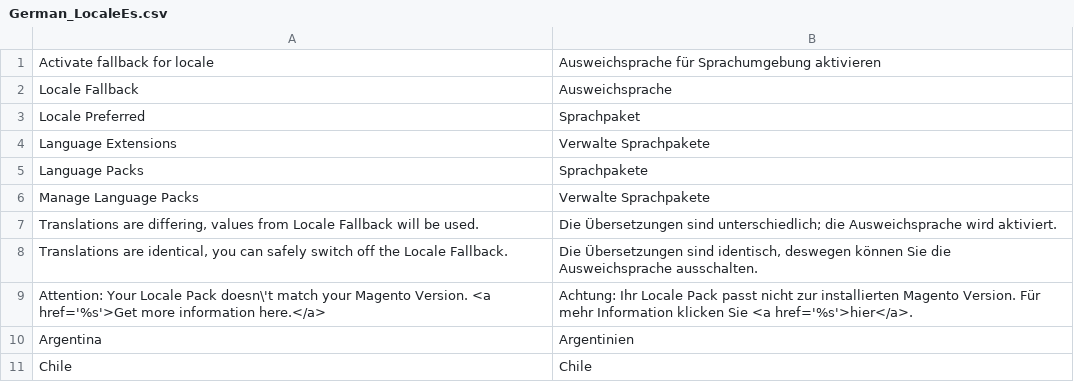
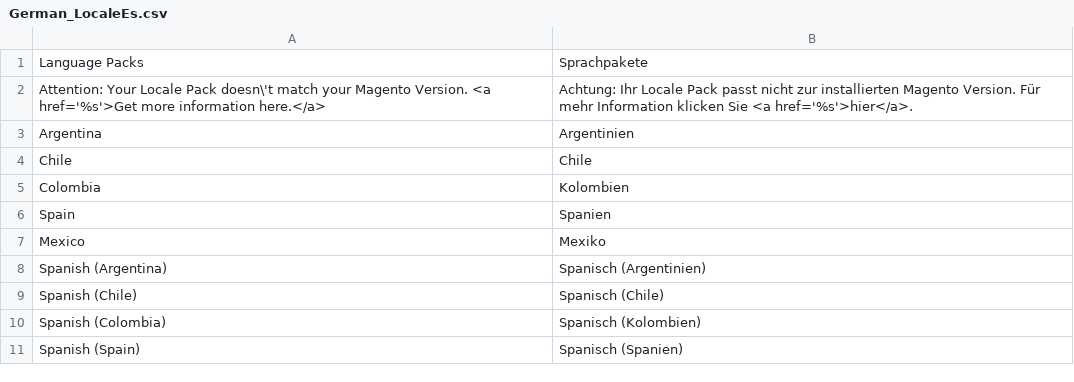
Before and after one commit to MaWoScha/German_LocalePack_es_ES, a CSV file: app/locale/de_DE/German_LocaleEs.csv, drawn as a sheet; only a part is shown; the shorter side is filled out with more unchanged rows.

```diff
--- a/app/locale/de_DE/German_LocaleEs.csv
+++ b/app/locale/de_DE/German_LocaleEs.csv
@@ -1,9 +1,2 @@
-"Activate fallback for locale","Ausweichsprache für Sprachumgebung aktivieren"
-"Locale Fallback","Ausweichsprache"
-"Locale Preferred","Sprachpaket"
-"Language Extensions","Verwalte Sprachpakete"
 "Language Packs","Sprachpakete"
-"Manage Language Packs","Verwalte Sprachpakete"
-"Translations are differing, values from Locale Fallback will be used.","Die Übersetzungen sind unterschiedlich; die Ausweichsprache wird aktiviert."
-"Translations are identical, you can safely switch off the Locale Fallback.","Die Übersetzungen sind identisch, deswegen können Sie die Ausweichsprache ausschalten."
 "Attention: Your Locale Pack doesn\'t match your Magento Version. <a href='%s'>Get more information here.</a>","Achtung: Ihr Locale Pack passt nicht zur installierten Magento Version. Für mehr Information klicken Sie <a href='%s'>hier</a>."
```
Also changed, not shown: app/locale/en_US/German_LocaleEs.csv, app/locale/es_ES/German_LocaleEs.csv, 6 other files.
